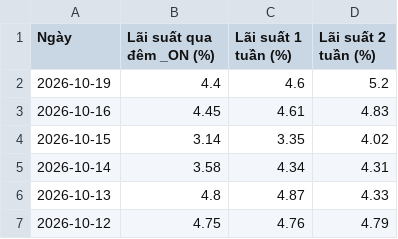
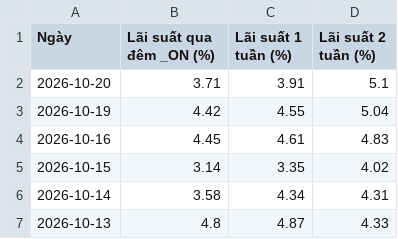
Before and after one commit to cuocsongthinhvuong8868-sketch/onl_quant-platform, a CSV file: data_lake/LaiSuatLienNganHang_Wichart.csv, drawn as a sheet; only a part is shown; the shorter side is filled out with more unchanged rows.

```diff
--- a/data_lake/LaiSuatLienNganHang_Wichart.csv
+++ b/data_lake/LaiSuatLienNganHang_Wichart.csv
@@ -1,3 +1,4 @@
 Ngày,Lãi suất qua đêm _ON (%),Lãi suất 1 tuần (%),Lãi suất 2 tuần (%)
-2026-10-19,4.4,4.6,5.2
+2026-10-20,3.71,3.91,5.1
+2026-10-19,4.42,4.55,5.04
 2026-10-16,4.45,4.61,4.83
```
Also changed, not shown: data_lake/vn30_cache.csv, data_lake/vnindex_cache.csv, 5 other files.
